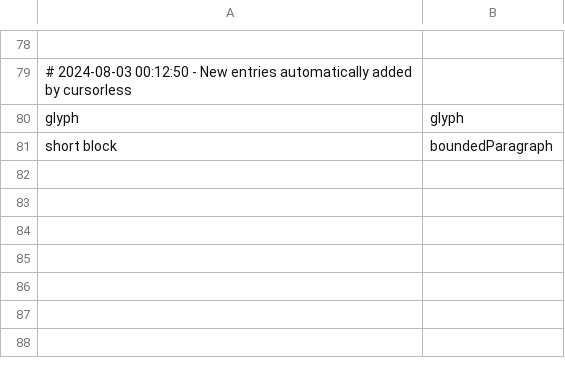
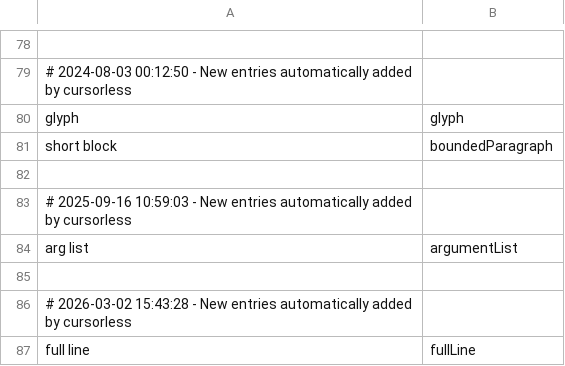
Before and after one commit to brollin/talon_umbrella, a CSV file: cursorless-settings/modifier_scope_types.csv, drawn as a sheet; only a part is shown, gaps mark what is left out; the diff names each change by its address in the sheet, - before the commit and + after, or states it on an @@ line.

```diff
--- a/cursorless-settings/modifier_scope_types.csv
+++ b/cursorless-settings/modifier_scope_types.csv
+row 82: (empty)
+row 83: # 2025-09-16 10:59:03 - New entries automatically added by cursorless
+row 84: arg list | argumentList
+row 85: (empty)
+row 86: # 2026-03-02 15:43:28 - New entries automatically added by cursorless
+row 87: full line | fullLine
```
Also changed, not shown: cursorless-settings/actions.csv, cursorless-settings/experimental/actions_custom.csv.
